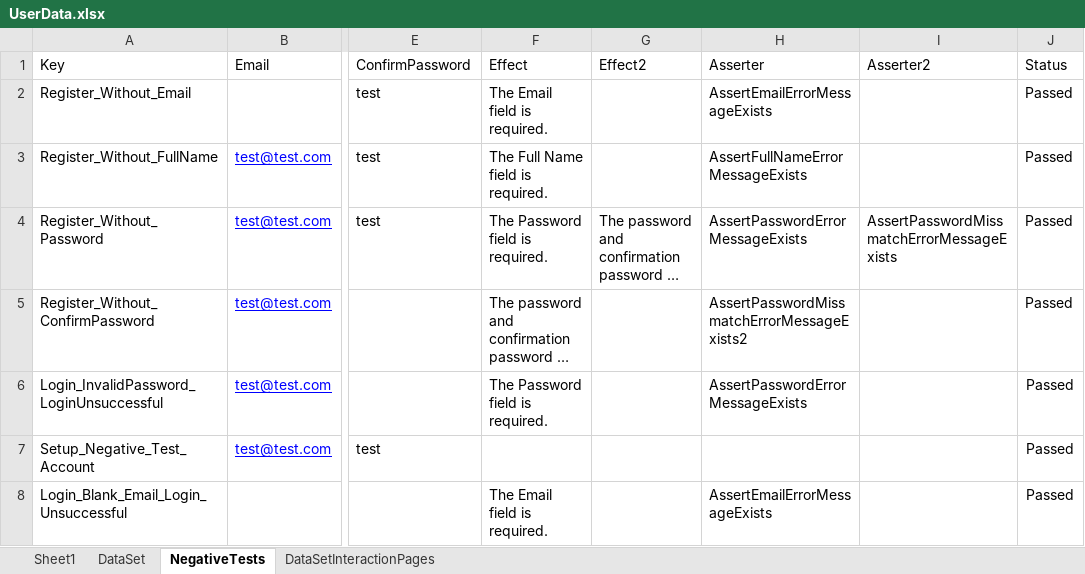
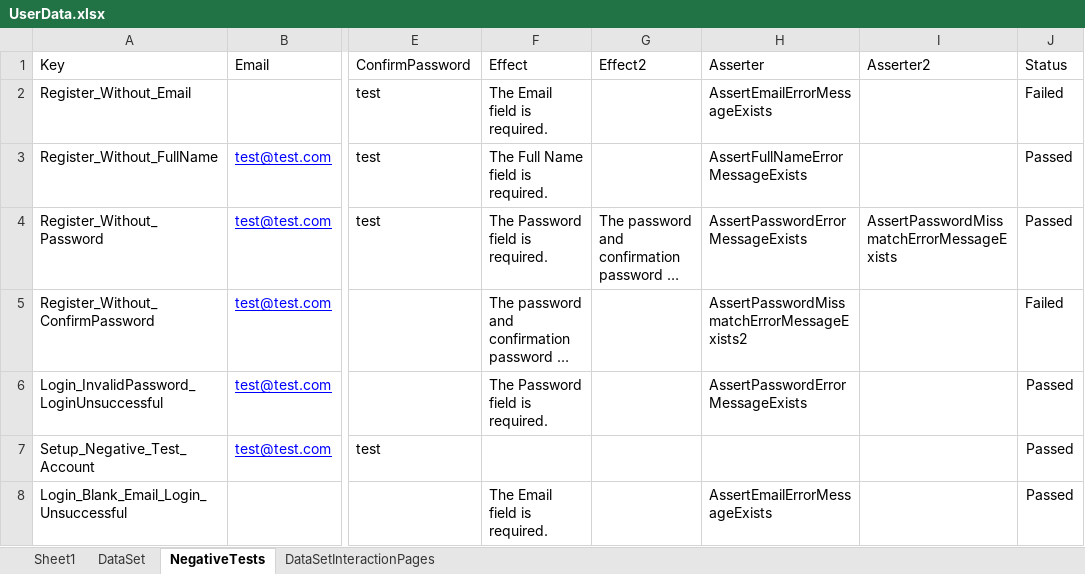
Before and after one commit to vankatabe/Feijoa, an Excel workbook: Blog.UI.Tests/DataDrivenTests/UserData.xlsx, sheet NegativeTests, drawn as a sheet; only a part is shown, gaps mark what is left out; long unchanged cells end in …; values as stored, in another font and other column widths than the file's, no borders; the diff names each change by its address in the sheet, - before the commit and + after, or states it on an @@ line.

Commit message:
Hover for changelog
Fixed a couple of negative tests.

Added proper Author property to negative tests.

Changes to DB as a relsult of running tests.

Unified Thread.Sleep time in tests to smooth out variations in page
response time.

```diff
--- a/Blog.UI.Tests/DataDrivenTests/UserData.xlsx (sheet NegativeTests)
+++ b/Blog.UI.Tests/DataDrivenTests/UserData.xlsx (sheet NegativeTests)
-J2 (Status): Passed
+J2 (Status): Failed
-J5 (Status): Passed
+J5 (Status): Failed
```
Also changed, not shown: 13 other files.
